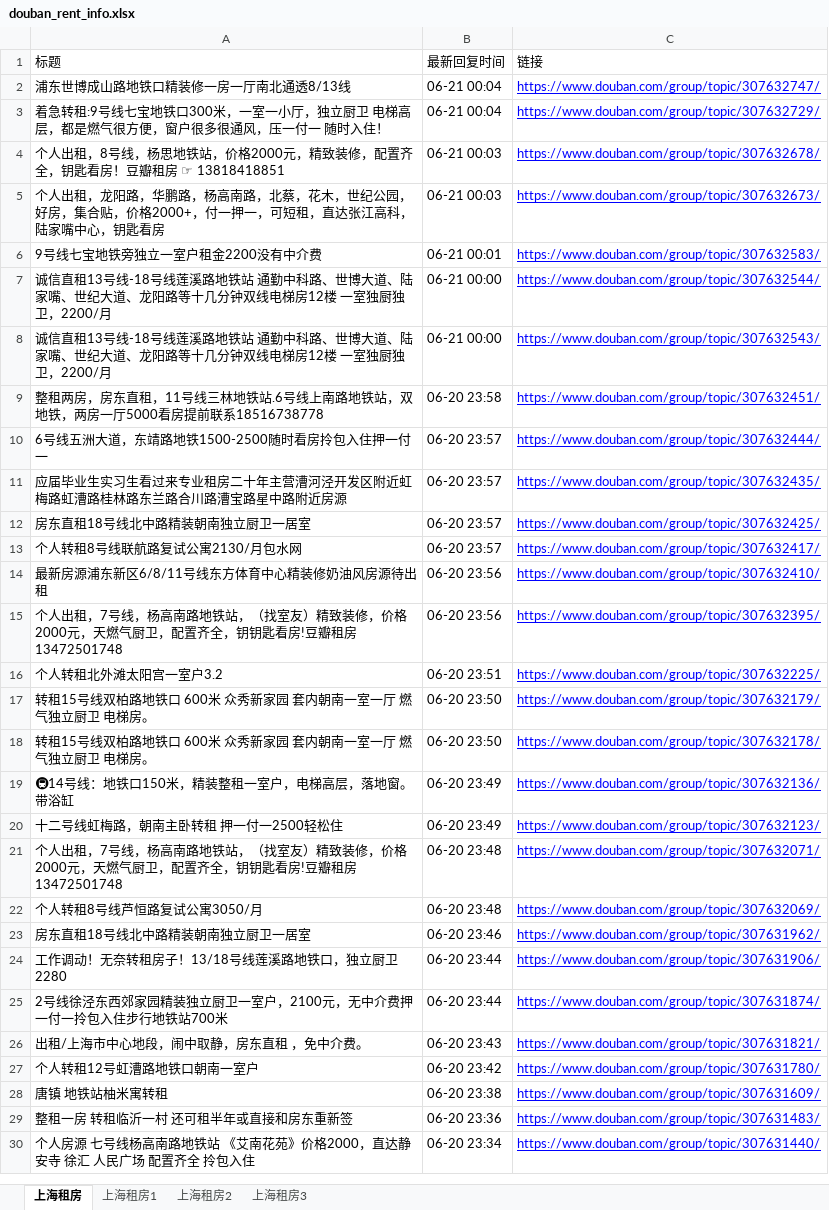
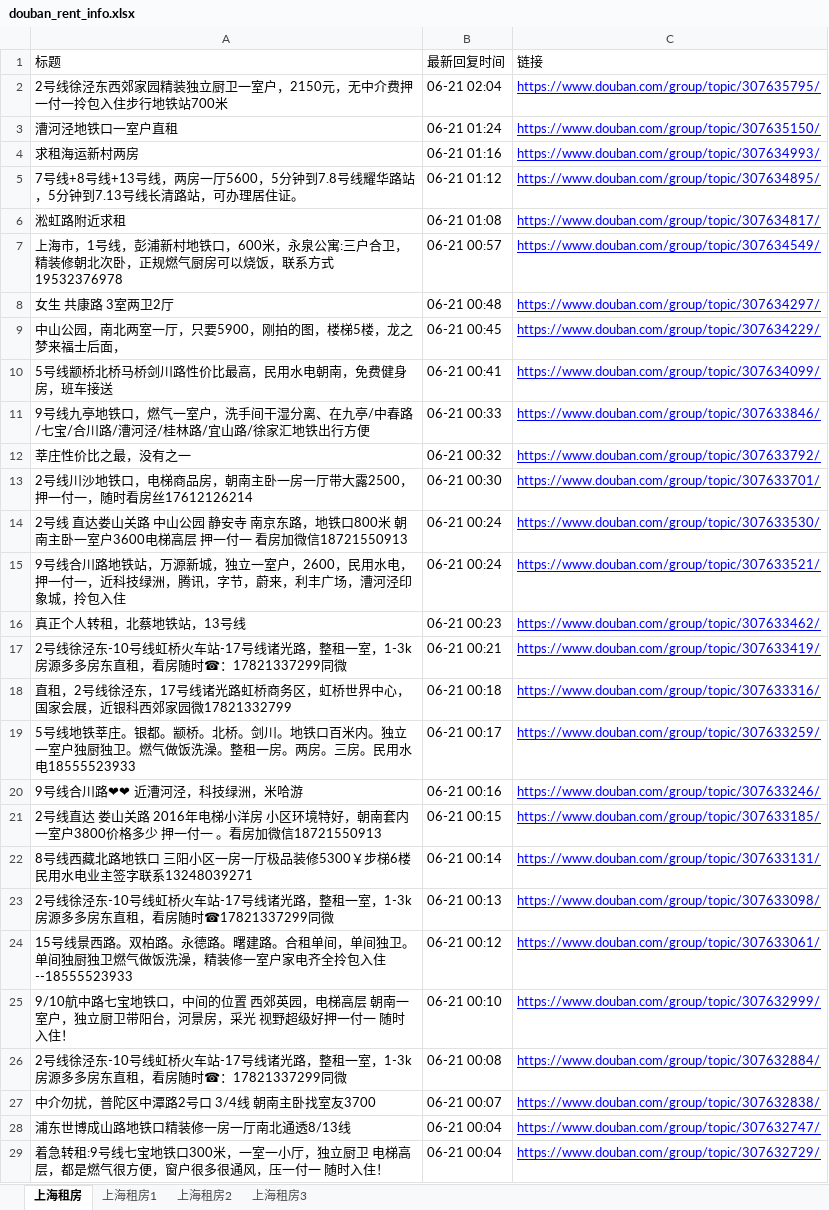
Before and after one commit to RyanShi0118/rent-info-crawler, an Excel workbook: douban_rent_info.xlsx, sheet 上海租房, drawn as a sheet; only a part is shown; the shorter side is filled out with more unchanged rows; values as stored, in another font and other column widths than the file's, no borders; the diff names each change by its address in the sheet, - before the commit and + after, or states it on an @@ line.

```diff
--- a/douban_rent_info.xlsx (sheet 上海租房)
+++ b/douban_rent_info.xlsx (sheet 上海租房)
+row 2: 2号线徐泾东西郊家园精装独立厨卫一室户，2150元，无中介费押一付一拎包入住步行地铁站700米 | 06-21 02:04 | https://www.douban.com/group/topic/307635795/
+row 3: 漕河泾地铁口一室户直租 | 06-21 01:24 | https://www.douban.com/group/topic/307635150/
+row 4: 求租海运新村两房 | 06-21 01:16 | https://www.douban.com/group/topic/307634993/
+row 5: 7号线+8号线+13号线，两房一厅5600，5分钟到7.8号线耀华路站，5分钟到7.13号线长清路站，可办理居住证。 | 06-21 01:12 | https://www.douban.com/group/topic/307634895/
+row 6: 淞虹路附近求租 | 06-21 01:08 | https://www.douban.com/group/topic/307634817/
+row 7: 上海市，1号线，彭浦新村地铁口，600米，永泉公寓:三户合卫，精装修朝北次卧，正规燃气厨房可以烧饭，联系方式19532376978 | 06-21 00:57 | https://www.douban.com/group/topic/307634549/
+row 8: 女生 共康路 3室两卫2厅 | 06-21 00:48 | https://www.douban.com/group/topic/307634297/
+row 9: 中山公园，南北两室一厅，只要5900，刚拍的图，楼梯5楼，龙之梦来福士后面， | 06-21 00:45 | https://www.douban.com/group/topic/307634229/
+row 10: 5号线颛桥北桥马桥剑川路性价比最高，民用水电朝南，免费健身房，班车接送 | 06-21 00:41 | https://www.douban.com/group/topic/307634099/
+row 11: 9号线九亭地铁口，燃气一室户，洗手间干湿分离、在九亭/中春路/七宝/合川路/漕河泾/桂林路/宜山路/徐家汇地铁出行方便 | 06-21 00:33 | https://www.douban.com/group/topic/307633846/
+row 12: 莘庄性价比之最，没有之一 | 06-21 00:32 | https://www.douban.com/group/topic/307633792/
+row 13: 2号线川沙地铁口，电梯商品房，朝南主卧一房一厅带大露2500，押一付一，随时看房丝17612126214 | 06-21 00:30 | https://www.douban.com/group/topic/307633701/
+row 14: 2号线 直达娄山关路 中山公园 静安寺 南京东路，地铁口800米 朝南主卧一室户3600电梯高层 押一付一 看房加微信18721550913 | 06-21 00:24 | https://www.douban.com/group/topic/307633530/
+row 15: 9号线合川路地铁站，万源新城，独立一室户，2600，民用水电，押一付一，近科技绿洲，腾讯，字节，蔚来，利丰广场，漕河泾印象城，拎包入住 | 06-21 00:24 | https://www.douban.com/group/topic/307633521/
+row 16: 真正个人转租，北蔡地铁站，13号线 | 06-21 00:23 | https://www.douban.com/group/topic/307633462/
+row 17: 2号线徐泾东-10号线虹桥火车站-17号线诸光路，整租一室，1-3k房源多多房东直租，看房随时☎：17821337299同微 | 06-21 00:21 | https://www.douban.com/group/topic/307633419/
+row 18: 直租，2号线徐泾东，17号线诸光路虹桥商务区，虹桥世界中心，国家会展，近银科西郊家园微17821332799 | 06-21 00:18 | https://www.douban.com/group/topic/307633316/
+row 19: 5号线地铁莘庄。银都。颛桥。北桥。剑川。地铁口百米内。独立一室户独厨独卫。燃气做饭洗澡。整租一房。两房。三房。民用水电18555523933 | 06-21 00:17 | https://www.douban.com/group/topic/307633259/
+row 20: 9号线合川路❤❤ 近漕河泾，科技绿洲，米哈游 | 06-21 00:16 | https://www.douban.com/group/topic/307633246/
+row 21: 2号线直达 娄山关路 2016年电梯小洋房 小区环境特好，朝南套内一室户3800价格多少 押一付一 。看房加微信18721550913 | 06-21 00:15 | https://www.douban.com/group/topic/307633185/
+row 22: 8号线西藏北路地铁口 三阳小区一房一厅极品装修5300￥步梯6楼 民用水电业主签字联系13248039271 | 06-21 00:14 | https://www.douban.com/group/topic/307633131/
+row 23: 2号线徐泾东-10号线虹桥火车站-17号线诸光路，整租一室，1-3k房源多多房东直租，看房随时☎17821337299同微 | 06-21 00:13 | https://www.douban.com/group/topic/307633098/
+row 24: 15号线景西路。双柏路。永德路。曙建路。合租单间，单间独卫。单间独厨独卫燃气做饭洗澡，精装修一室户家电齐全拎包入住--18555523933 | 06-21 00:12 | https://www.douban.com/group/topic/307633061/
+row 25: 9/10航中路七宝地铁口，中间的位置 西郊英园，电梯高层 朝南一室户，独立厨卫带阳台，河景房，采光 视野超级好押一付一 随时入住！ | 06-21 00:10 | https://www.douban.com/group/topic/307632999/
+row 26: 2号线徐泾东-10号线虹桥火车站-17号线诸光路，整租一室，1-3k房源多多房东直租，看房随时☎：17821337299同微 | 06-21 00:08 | https://www.douban.com/group/topic/307632884/
+row 27: 中介勿扰，普陀区中潭路2号口 3/4线 朝南主卧找室友3700 | 06-21 00:07 | https://www.douban.com/group/topic/307632838/
```
Also changed, not shown: sheet 上海租房1, sheet 上海租房2, filtered_rent_info.xlsx, 1 other file.
